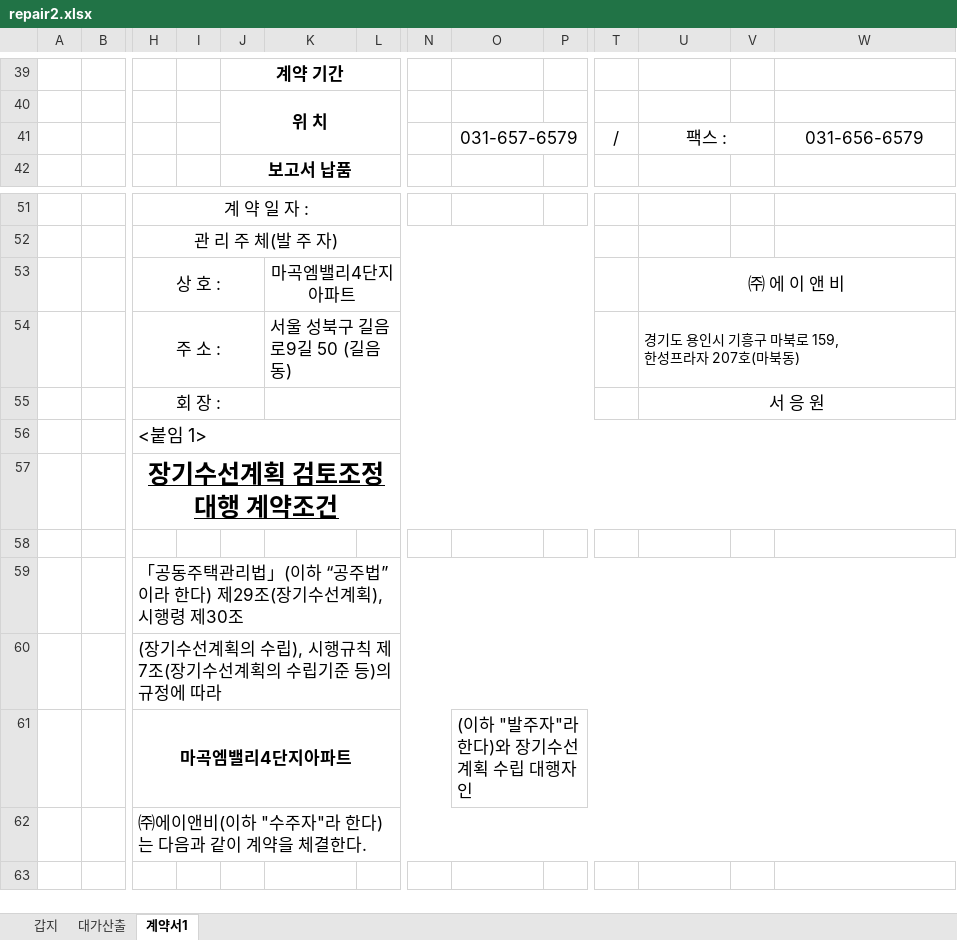
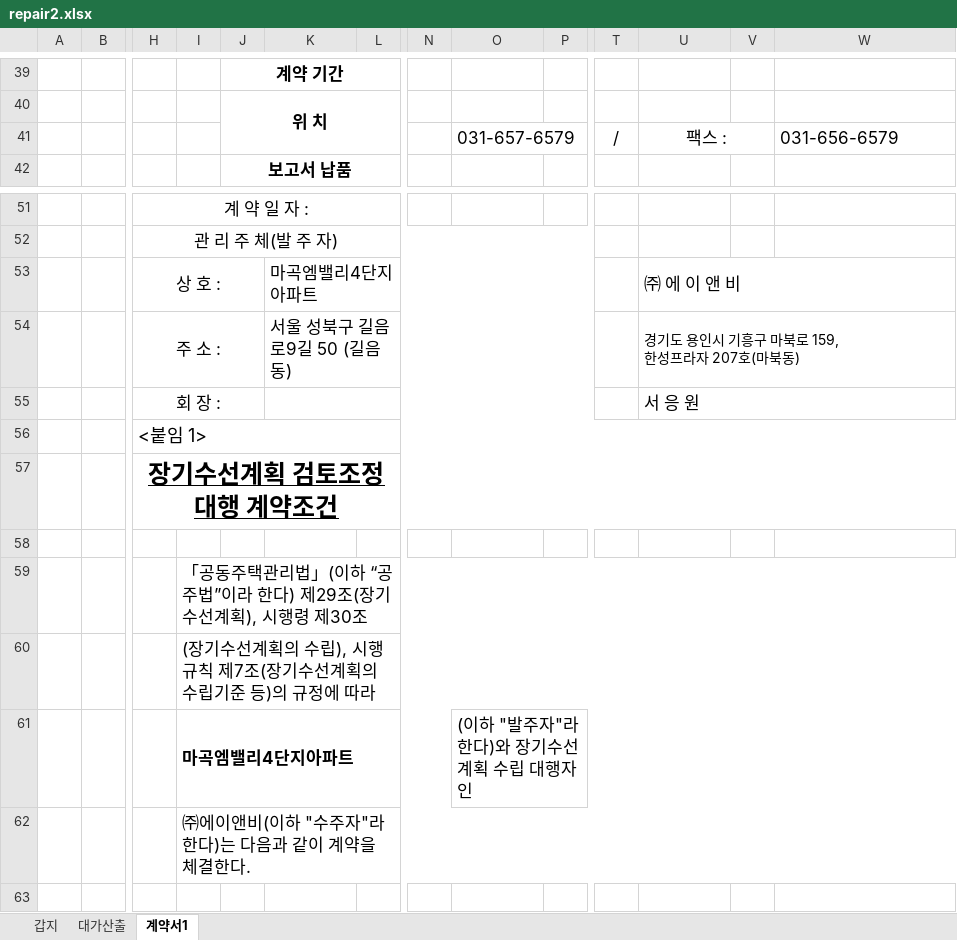
Before and after one commit to jaehyeonjjang/anb_orgin2, an Excel workbook: repair/back/doc/estimate/repair2.xlsx, sheet 계약서1, drawn as a sheet; only a part is shown, gaps mark what is left out; values as stored, in another font and other column widths than the file's, no borders; charts and pictures not drawn; removed rows and columns are numbered as before the commit, all else as after; rows hold the shown columns only; the diff names each change by its address in the sheet, - before the commit and + after, or states it on an @@ line.

```diff
--- a/repair/back/doc/estimate/repair2.xlsx (sheet 계약서1)
+++ b/repair/back/doc/estimate/repair2.xlsx (sheet 계약서1)
-O41 alignment: center
+O41 alignment: left
-W41 alignment: center
+W41 alignment: left
-K53 alignment: center
+K53 alignment: left
-U53 alignment: center
+U53 alignment: left
-U55 alignment: center
+U55 alignment: left
-row 59:  |  | 「공동주택관리법」(이하 “공주법”이라 한다) 제29조(장기수선계획), 시행령 제30조
-row 60:  |  | (장기수선계획의 수립), 시행규칙 제7조(장기수선계획의 수립기준 등)의 규정에 따라
-row 61:  |  | 마곡엠밸리4단지아파트 |  |  |  |  |  | (이하 "발주자"라 한다)와 장기수선계획 수립 대행자인
-row 62:  |  | ㈜에이앤비(이하 "수주자"라 한다)는 다음과 같이 계약을 체결한다.
+row 59:  |  |  | 「공동주택관리법」(이하 “공주법”이라 한다) 제29조(장기수선계획), 시행령 제30조
+row 60:  |  |  | (장기수선계획의 수립), 시행규칙 제7조(장기수선계획의 수립기준 등)의 규정에 따라
+row 61:  |  |  | 마곡엠밸리4단지아파트 |  |  |  |  | (이하 "발주자"라 한다)와 장기수선계획 수립 대행자인
+row 62:  |  |  | ㈜에이앤비(이하 "수주자"라 한다)는 다음과 같이 계약을 체결한다.
```
Also changed, not shown: repair/back/doc/estimate/detail.xlsx, repair/back/doc/estimate/repair1.xlsx, 20 other files.
